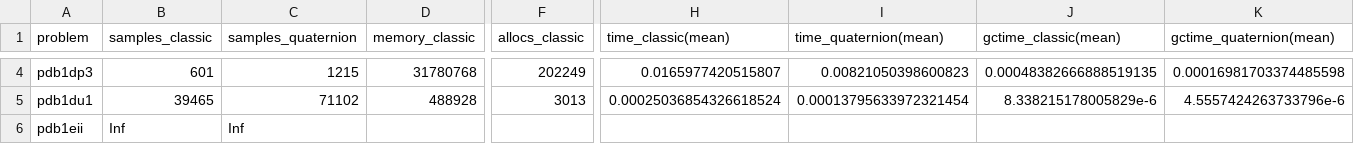
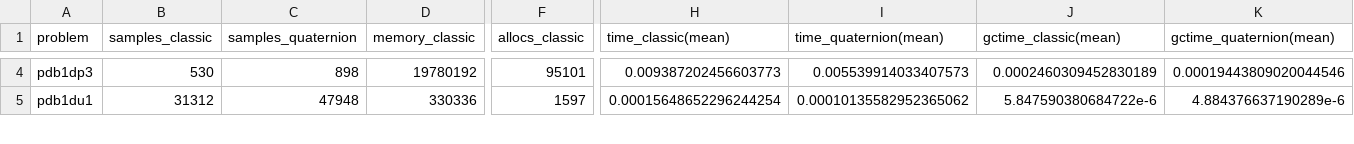
Before and after one commit to evcastelani/MolecularConformation.jl, a CSV file: examples/real_instances/results.csv, drawn as a sheet; only a part is shown, gaps mark what is left out; rows hold the shown columns only; the diff covers the shown part only; the diff names each change by its address in the sheet, - before the commit and + after, or states it on an @@ line.

Commit message:
improvement of management of memory related to matrix and run a simple test

```diff
--- a/examples/real_instances/results.csv
+++ b/examples/real_instances/results.csv
-B4 (samples_classic): 601
+B4 (samples_classic): 530
-C4 (samples_quaternion): 1215
+C4 (samples_quaternion): 898
-D4 (memory_classic): 31780768
+D4 (memory_classic): 19780192
-F4 (allocs_classic): 202249
+F4 (allocs_classic): 95101
-H4 (time_classic(mean)): 0.0165977420515807
+H4 (time_classic(mean)): 0.009387202456603773
-I4 (time_quaternion(mean)): 0.00821050398600823
+I4 (time_quaternion(mean)): 0.005539914033407573
-J4 (gctime_classic(mean)): 0.00048382666888519135
+J4 (gctime_classic(mean)): 0.0002460309452830189
-K4 (gctime_quaternion(mean)): 0.00016981703374485598
+K4 (gctime_quaternion(mean)): 0.00019443809020044546
-B5 (samples_classic): 39465
+B5 (samples_classic): 31312
-C5 (samples_quaternion): 71102
+C5 (samples_quaternion): 47948
-D5 (memory_classic): 488928
+D5 (memory_classic): 330336
-F5 (allocs_classic): 3013
+F5 (allocs_classic): 1597
-H5 (time_classic(mean)): 0.00025036854326618524
+H5 (time_classic(mean)): 0.00015648652296244254
-I5 (time_quaternion(mean)): 0.00013795633972321454
+I5 (time_quaternion(mean)): 0.00010135582952365062
-J5 (gctime_classic(mean)): 8.338215178005829e-6
+J5 (gctime_classic(mean)): 5.847590380684722e-6
-K5 (gctime_quaternion(mean)): 4.5557424263733796e-6
+K5 (gctime_quaternion(mean)): 4.884376637190289e-6
-row 6: pdb1eii | Inf | Inf
```
Also changed, not shown: 1 removed row and 68 edited cells elsewhere in this file, 5 other files.
